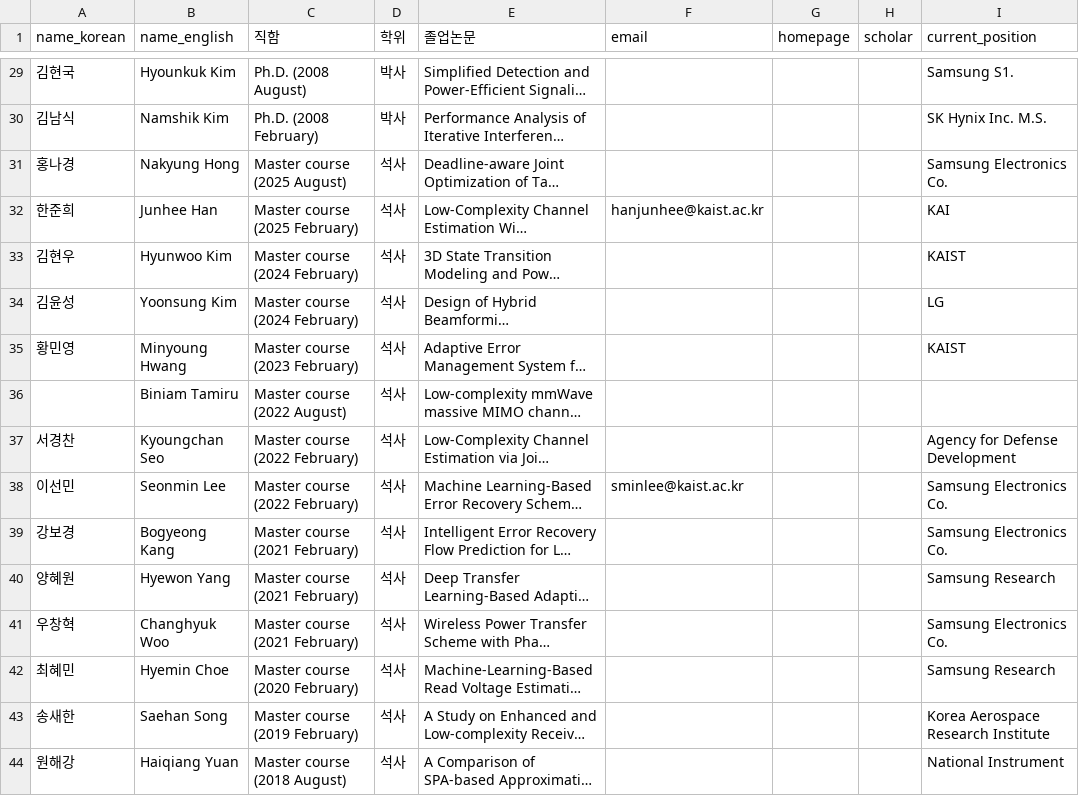
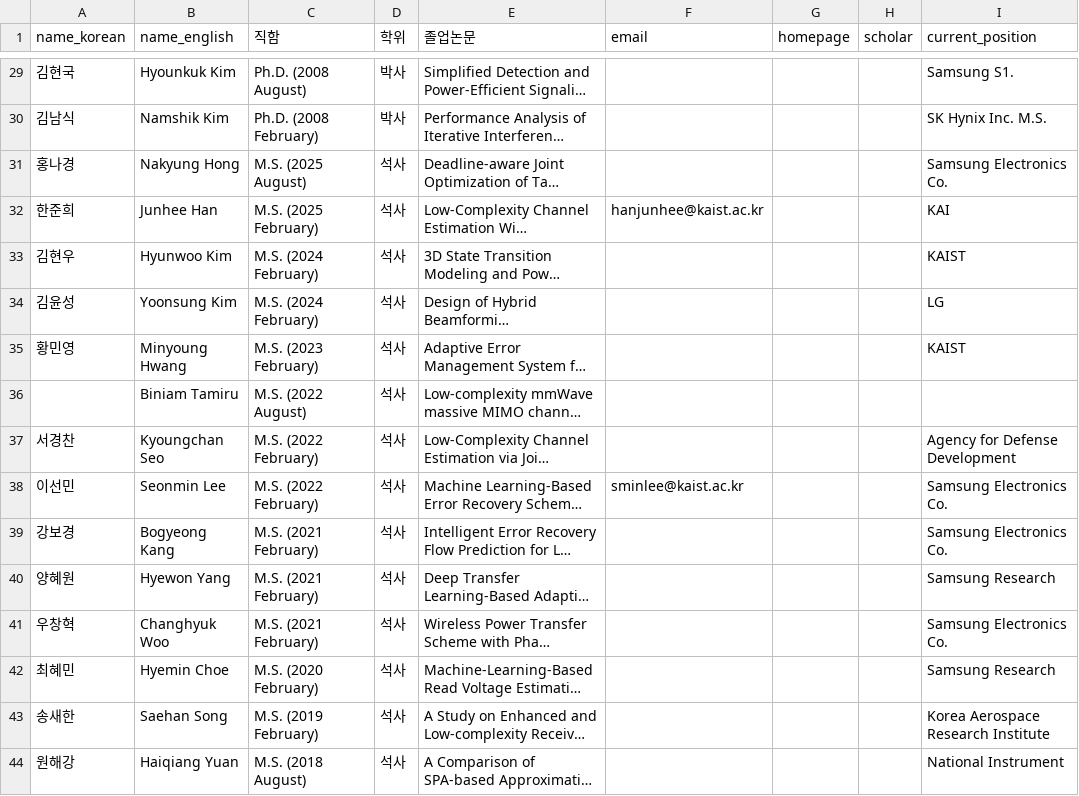
Before and after one commit to LIT-KAIST/LIT-KAIST.github.io, a CSV file: data/people_alumni.csv, drawn as a sheet; only a part is shown, gaps mark what is left out; long unchanged cells end in …; the diff covers the shown part only; the diff names each change by its address in the sheet, - before the commit and + after, or states it on an @@ line.

```diff
--- a/data/people_alumni.csv
+++ b/data/people_alumni.csv
-C31 (직함): Master course (2025 August)
+C31 (직함): M.S. (2025 August)
-C32 (직함): Master course (2025 February)
+C32 (직함): M.S. (2025 February)
-C33:C34 (직함): Master course (2024 February)
+C33:C34 (직함): M.S. (2024 February)
-C35 (직함): Master course (2023 February)
+C35 (직함): M.S. (2023 February)
-C36 (직함): Master course (2022 August)
+C36 (직함): M.S. (2022 August)
-C37:C38 (직함): Master course (2022 February)
+C37:C38 (직함): M.S. (2022 February)
-C39:C41 (직함): Master course (2021 February)
+C39:C41 (직함): M.S. (2021 February)
-C42 (직함): Master course (2020 February)
+C42 (직함): M.S. (2020 February)
-C43 (직함): Master course (2019 February)
+C43 (직함): M.S. (2019 February)
-C44 (직함): Master course (2018 August)
+C44 (직함): M.S. (2018 August)
```
Also changed, not shown: 28 edited cells elsewhere in this file, data/people_members.csv, 1 other file.
